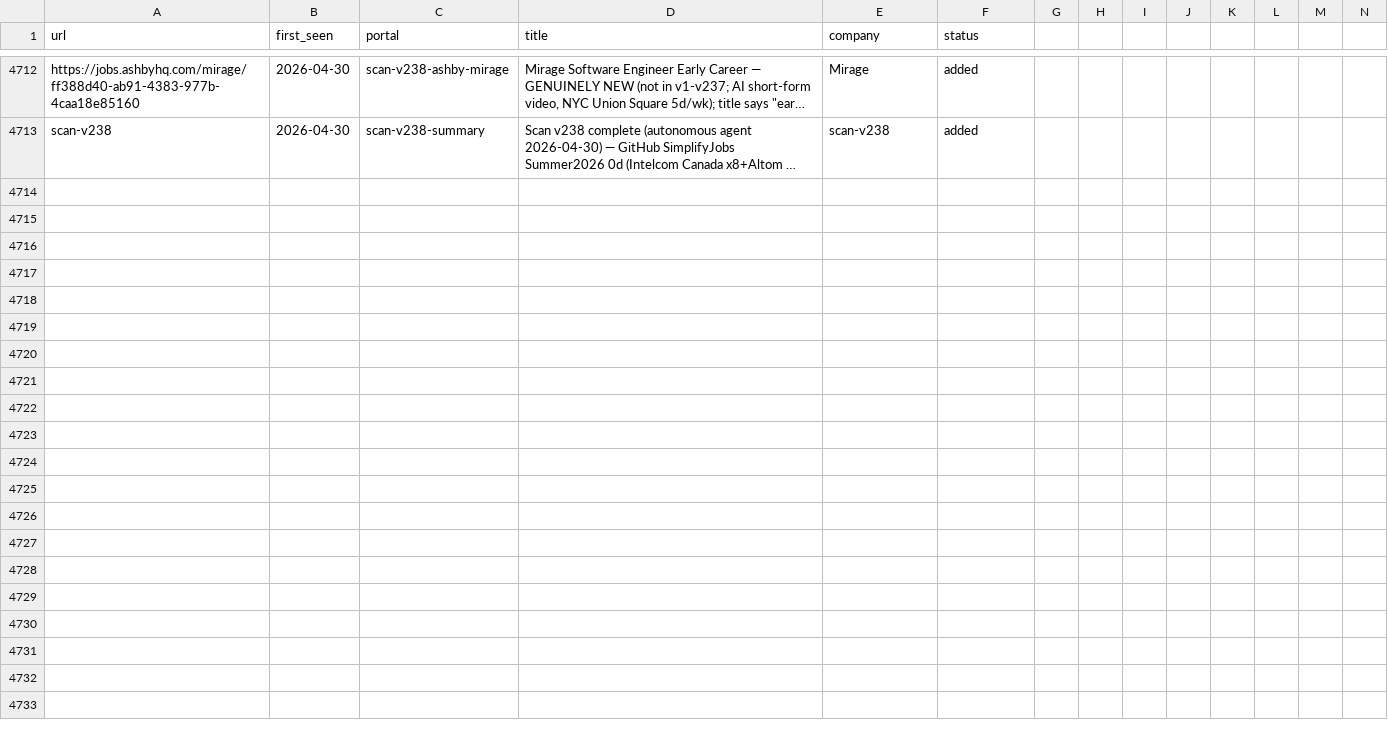
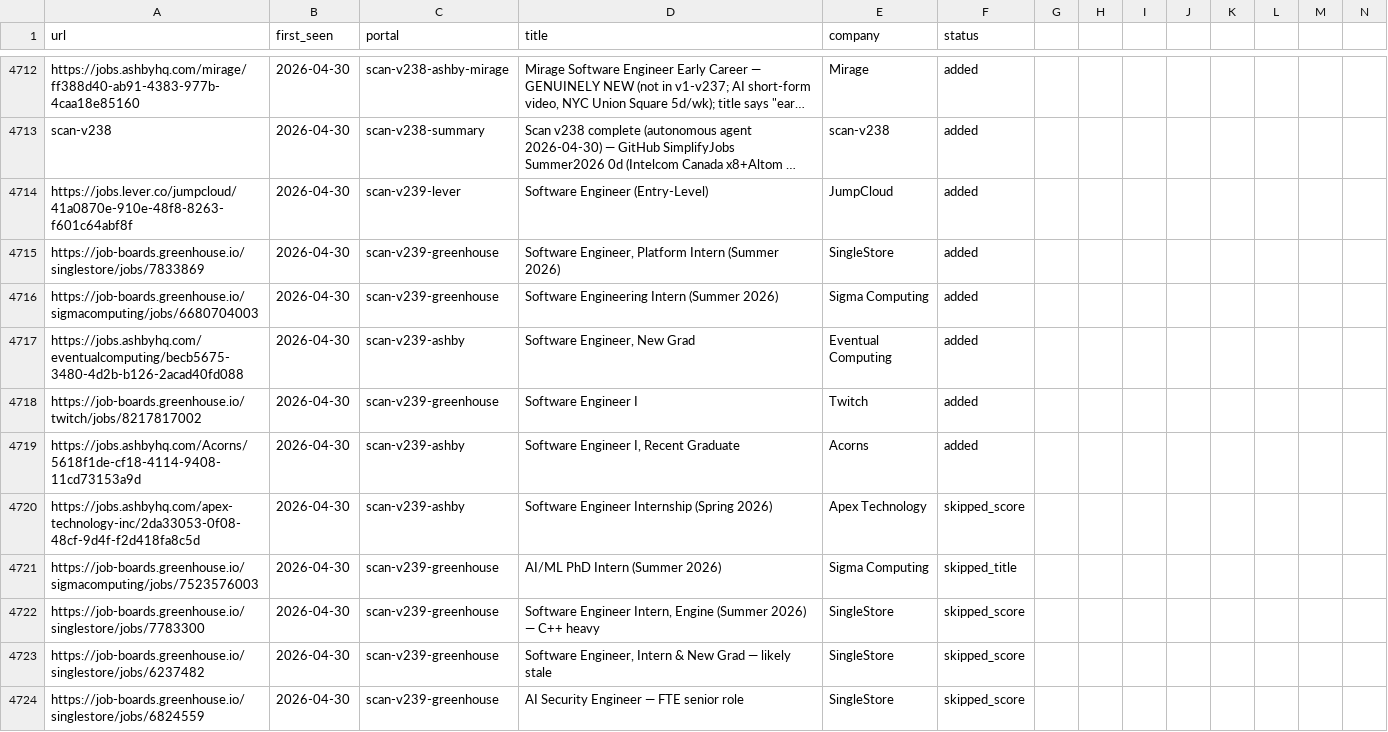
Before and after one commit to clmoon2/career-ops, a TSV file: data/scan-history.tsv, drawn as a sheet; only a part is shown, gaps mark what is left out; long unchanged cells end in …; rows hold the shown columns only; the diff names each change by its address in the sheet, - before the commit and + after, or states it on an @@ line.

```diff
--- a/data/scan-history.tsv
+++ b/data/scan-history.tsv
+row 4714: https://jobs.lever.co/jumpcloud/41a0870e-910e-48f8-8263-f601c64abf8f | 2026-04-30 | scan-v239-lever | Software Engineer (Entry-Level) | JumpCloud | added
+row 4715: https://job-boards.greenhouse.io/singlestore/jobs/7833869 | 2026-04-30 | scan-v239-greenhouse | Software Engineer, Platform Intern (Summer 2026) | SingleStore | added
+row 4716: https://job-boards.greenhouse.io/sigmacomputing/jobs/6680704003 | 2026-04-30 | scan-v239-greenhouse | Software Engineering Intern (Summer 2026) | Sigma Computing | added
+row 4717: https://jobs.ashbyhq.com/eventualcomputing/becb5675-3480-4d2b-b126-2acad40fd088 | 2026-04-30 | scan-v239-ashby | Software Engineer, New Grad | Eventual Computing | added
+row 4718: https://job-boards.greenhouse.io/twitch/jobs/8217817002 | 2026-04-30 | scan-v239-greenhouse | Software Engineer I | Twitch | added
+row 4719: https://jobs.ashbyhq.com/Acorns/5618f1de-cf18-4114-9408-11cd73153a9d | 2026-04-30 | scan-v239-ashby | Software Engineer I, Recent Graduate | Acorns | added
+row 4720: https://jobs.ashbyhq.com/apex-technology-inc/2da33053-0f08-48cf-9d4f-f2d418fa8c5d | 2026-04-30 | scan-v239-ashby | Software Engineer Internship (Spring 2026) | Apex Technology | skipped_score
+row 4721: https://job-boards.greenhouse.io/sigmacomputing/jobs/7523576003 | 2026-04-30 | scan-v239-greenhouse | AI/ML PhD Intern (Summer 2026) | Sigma Computing | skipped_title
+row 4722: https://job-boards.greenhouse.io/singlestore/jobs/7783300 | 2026-04-30 | scan-v239-greenhouse | Software Engineer Intern, Engine (Summer 2026) — C++ heavy | SingleStore | skipped_score
+row 4723: https://job-boards.greenhouse.io/singlestore/jobs/6237482 | 2026-04-30 | scan-v239-greenhouse | Software Engineer, Intern & New Grad — likely stale | SingleStore | skipped_score
+row 4724: https://job-boards.greenhouse.io/singlestore/jobs/6824559 | 2026-04-30 | scan-v239-greenhouse | AI Security Engineer — FTE senior role | SingleStore | skipped_score
```
Also changed, not shown: 2 other files.
